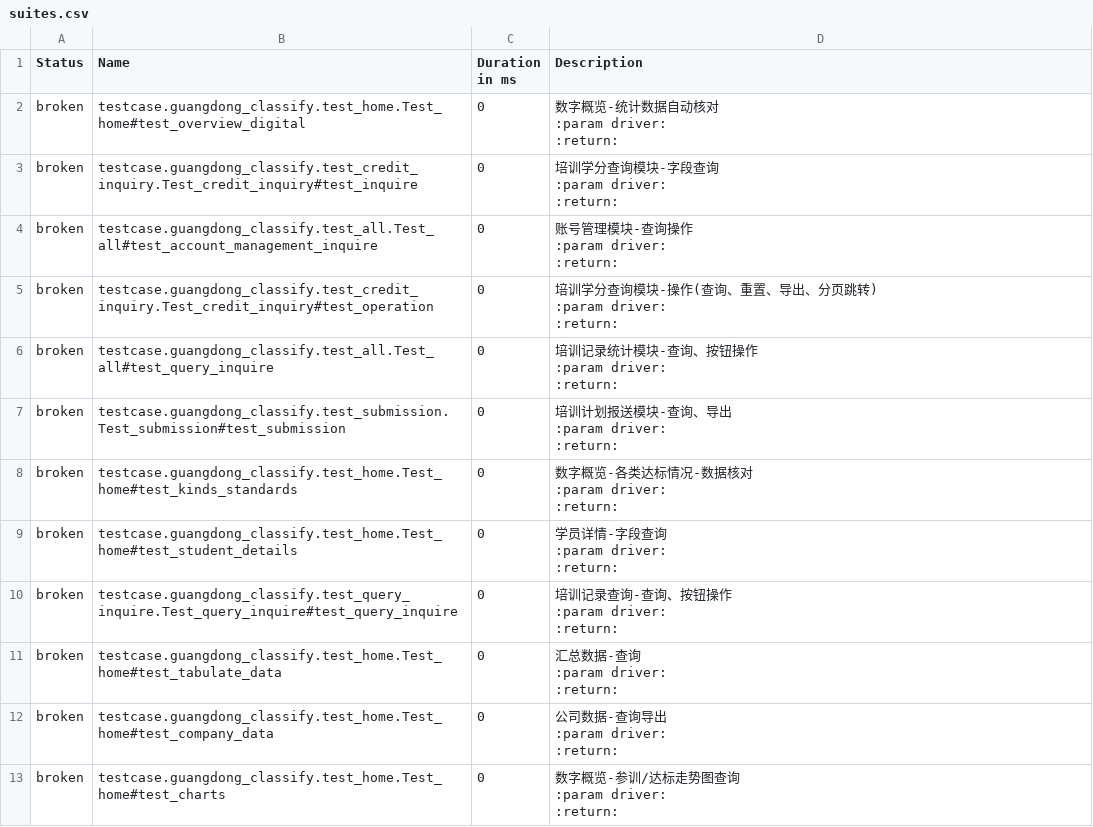
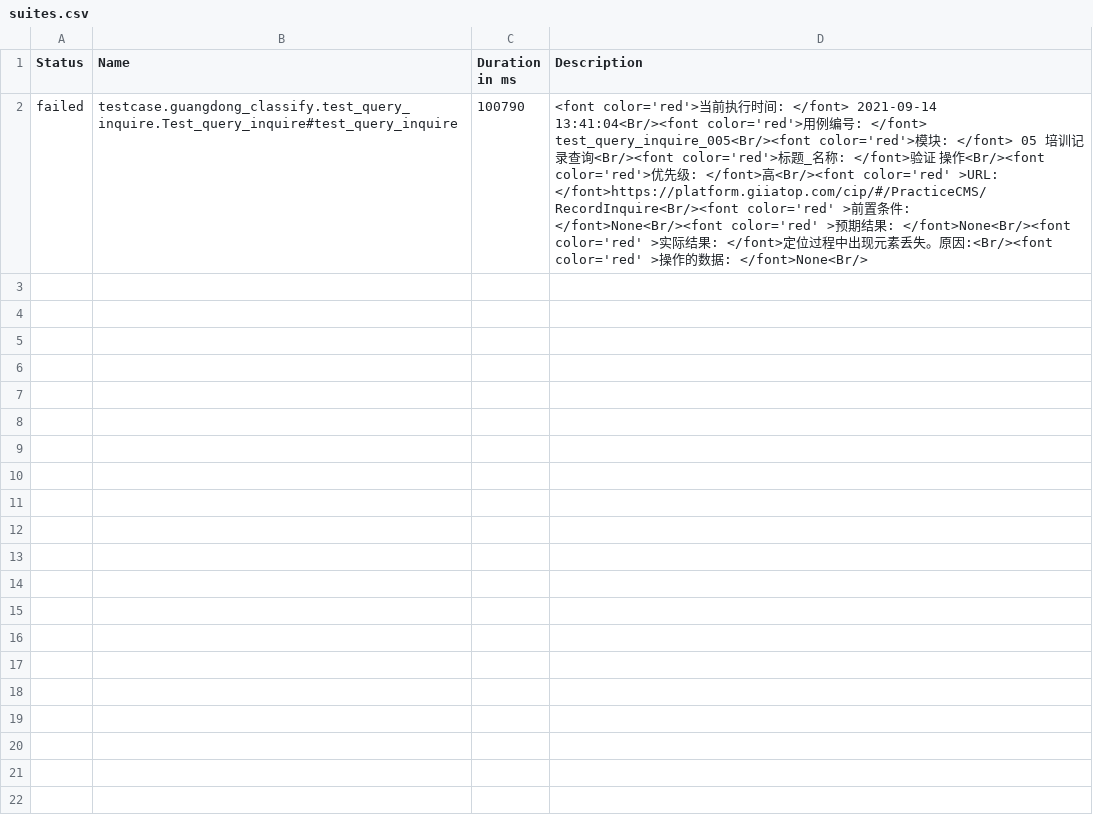
Before and after one commit to denghui18273435112/UI_automated_testing, a CSV file: report/allure-report/data/suites.csv, drawn as a sheet; removed rows and columns are numbered as before the commit, all else as after; ↵ is a line break in a cell; the diff names each change by its address in the sheet, - before the commit and + after, or states it on an @@ line.

```diff
--- a/report/allure-report/data/suites.csv
+++ b/report/allure-report/data/suites.csv
-row 2: broken | testcase.guangdong_classify.test_home.Test_home#test_overview_digital | 0 | 数字概览-统计数据自动核对 ↵ :param driver: ↵ :return:
-row 3: broken | testcase.guangdong_classify.test_credit_inquiry.Test_credit_inquiry#test_inquire | 0 | 培训学分查询模块-字段查询 ↵ :param driver: ↵ :return:
-row 4: broken | testcase.guangdong_classify.test_all.Test_all#test_account_management_inquire | 0 | 账号管理模块-查询操作 ↵ :param driver: ↵ :return:
-row 5: broken | testcase.guangdong_classify.test_credit_inquiry.Test_credit_inquiry#test_operation | 0 | 培训学分查询模块-操作(查询、重置、导出、分页跳转) ↵ :param driver: ↵ :return:
-row 6: broken | testcase.guangdong_classify.test_all.Test_all#test_query_inquire | 0 | 培训记录统计模块-查询、按钮操作 ↵ :param driver: ↵ :return:
-row 7: broken | testcase.guangdong_classify.test_submission.Test_submission#test_submission | 0 | 培训计划报送模块-查询、导出 ↵ :param driver: ↵ :return:
-row 8: broken | testcase.guangdong_classify.test_home.Test_home#test_kinds_standards | 0 | 数字概览-各类达标情况-数据核对 ↵ :param driver: ↵ :return:
-row 9: broken | testcase.guangdong_classify.test_home.Test_home#test_student_details | 0 | 学员详情-字段查询 ↵ :param driver: ↵ :return:
-row 10: broken | testcase.guangdong_classify.test_query_inquire.Test_query_inquire#test_query_inquire | 0 | 培训记录查询-查询、按钮操作 ↵ :param driver: ↵ :return:
-row 11: broken | testcase.guangdong_classify.test_home.Test_home#test_tabulate_data | 0 | 汇总数据-查询 ↵ :param driver: ↵ :return:
-row 12: broken | testcase.guangdong_classify.test_home.Test_home#test_company_data | 0 | 公司数据-查询导出 ↵ :param driver: ↵ :return:
-row 13: broken | testcase.guangdong_classify.test_home.Test_home#test_charts | 0 | 数字概览-参训/达标走势图查询 ↵ :param driver: ↵ :return:
+row 2: failed | testcase.guangdong_classify.test_query_inquire.Test_query_inquire#test_query_inquire | 100790 | <font color='red'>当前执行时间: </font> 2021-09-14 13:41:04<Br/><font color='red'>用例编号: </font> test_query_inquire_005<Br/><font color='red'>模块: </font> 05 培训记录查询<Br/><font color='red'>标题_名称: </font>验证 操作<Br/><font color='red'>优先级: </font>高<Br/><font color='red' >URL: </font>https://platform.giiatop.com/cip/#/PracticeCMS/RecordInquire<Br/><font color='red' >前置条件: </font>None<Br/><font color='red' >预期结果: </font>None<Br/><font color='red' >实际结果: </font>定位过程中出现元素丢失。原因:<Br/><font color='red' >操作的数据: </font>None<Br/>
```
Also changed, not shown: 33 other files.
